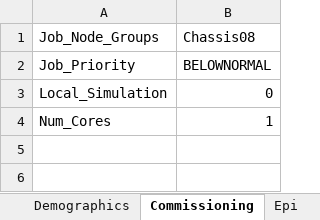
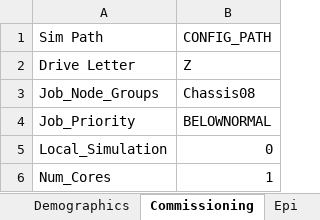
Before and after one commit to InstituteforDiseaseModeling/EMOD-Typhoid, an Excel workbook: Regression/Scenarios/STIAndHIV/config_sti_template.xlsm, sheet Commissioning, drawn as a sheet; values as stored, in another font and other column widths than the file's, no borders; the diff names each change by its address in the sheet, - before the commit and + after, or states it on an @@ line.

Commit message:
STI config template was massively out of date.

```diff
--- a/Regression/Scenarios/STIAndHIV/config_sti_template.xlsm (sheet Commissioning)
+++ b/Regression/Scenarios/STIAndHIV/config_sti_template.xlsm (sheet Commissioning)
+row 1: Sim Path | CONFIG_PATH
+row 2: Drive Letter | Z
```
Also changed, not shown: sheet Reporting, sheet Transmission, sheet Network, sheet CONTROL, sheet General, sheet Epi, 2 more sheets, other sheet tabs, charts or pictures.
